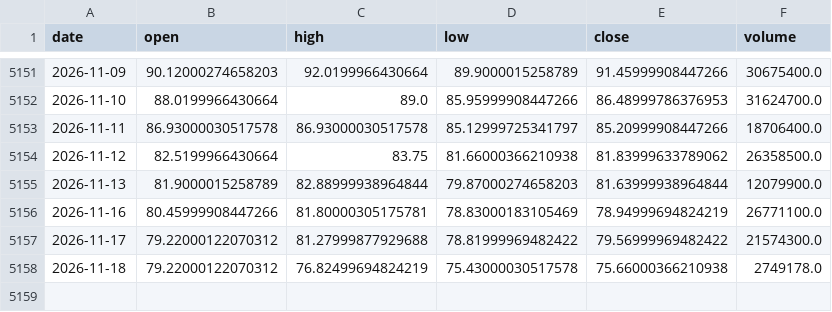
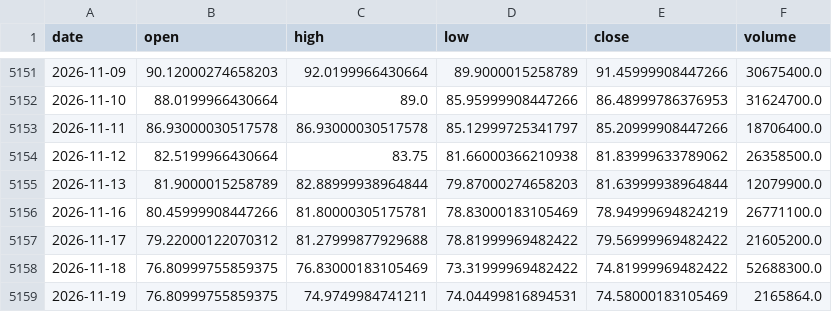
Before and after one commit to amincato/GOLDSTEIN, a CSV file: data/cache/GDX.csv, drawn as a sheet; only a part is shown, gaps mark what is left out.

```diff
--- a/data/cache/GDX.csv
+++ b/data/cache/GDX.csv
@@ -5156,3 +5156,4 @@ date,open,high,low,close,volume
 2026-11-16,80.45999908447266,81.80000305175781,78.83000183105469,78.94999694824219,26771100.0
-2026-11-17,79.22000122070312,81.27999877929688,78.81999969482422,79.56999969482422,21574300.0
-2026-11-18,79.22000122070312,76.82499694824219,75.43000030517578,75.66000366210938,2749178.0
+2026-11-17,79.22000122070312,81.27999877929688,78.81999969482422,79.56999969482422,21605200.0
+2026-11-18,76.80999755859375,76.83000183105469,73.31999969482422,74.81999969482422,52688300.0
+2026-11-19,76.80999755859375,74.9749984741211,74.04499816894531,74.58000183105469,2165864.0
```
Also changed, not shown: data/cache/GLD.csv, data/cache/UGL.csv, 23 other files.
